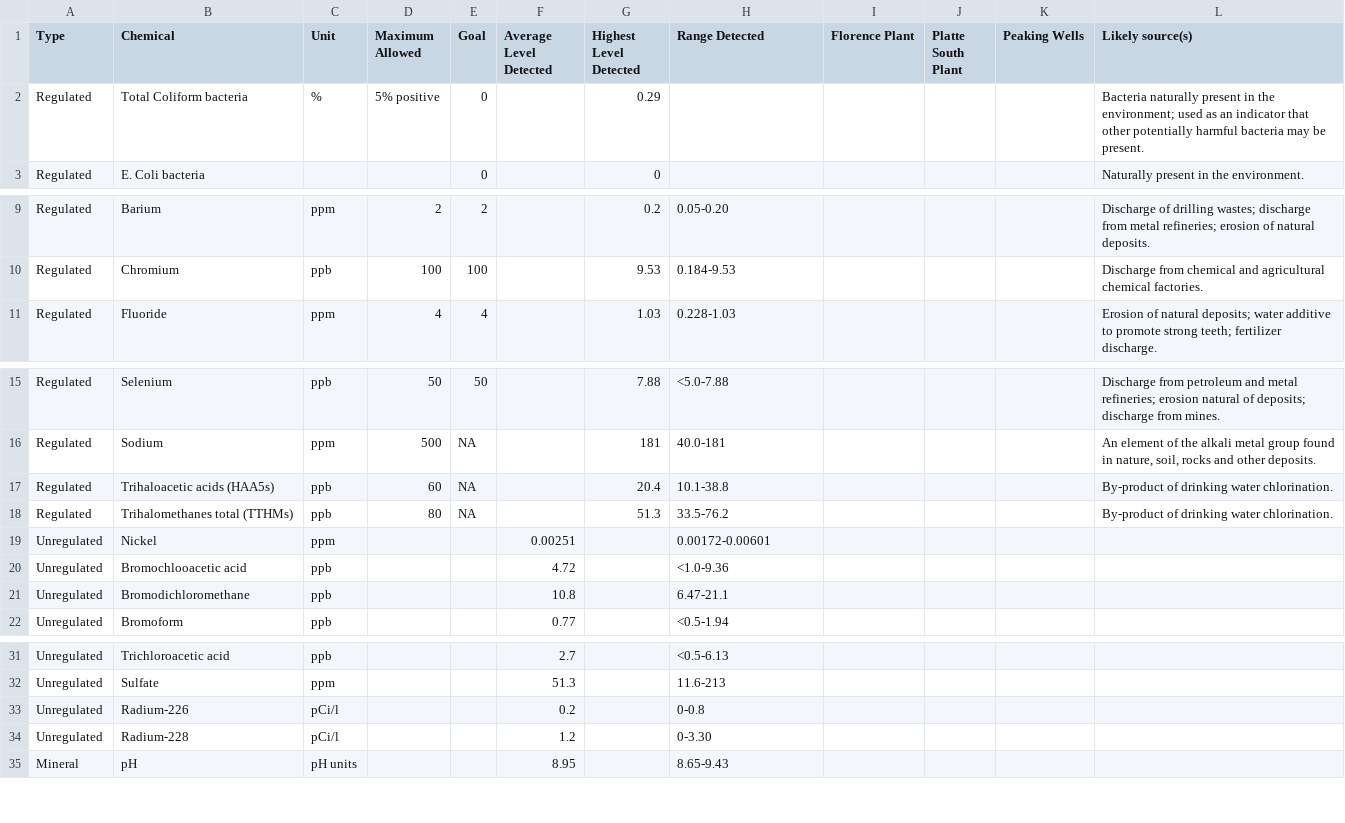
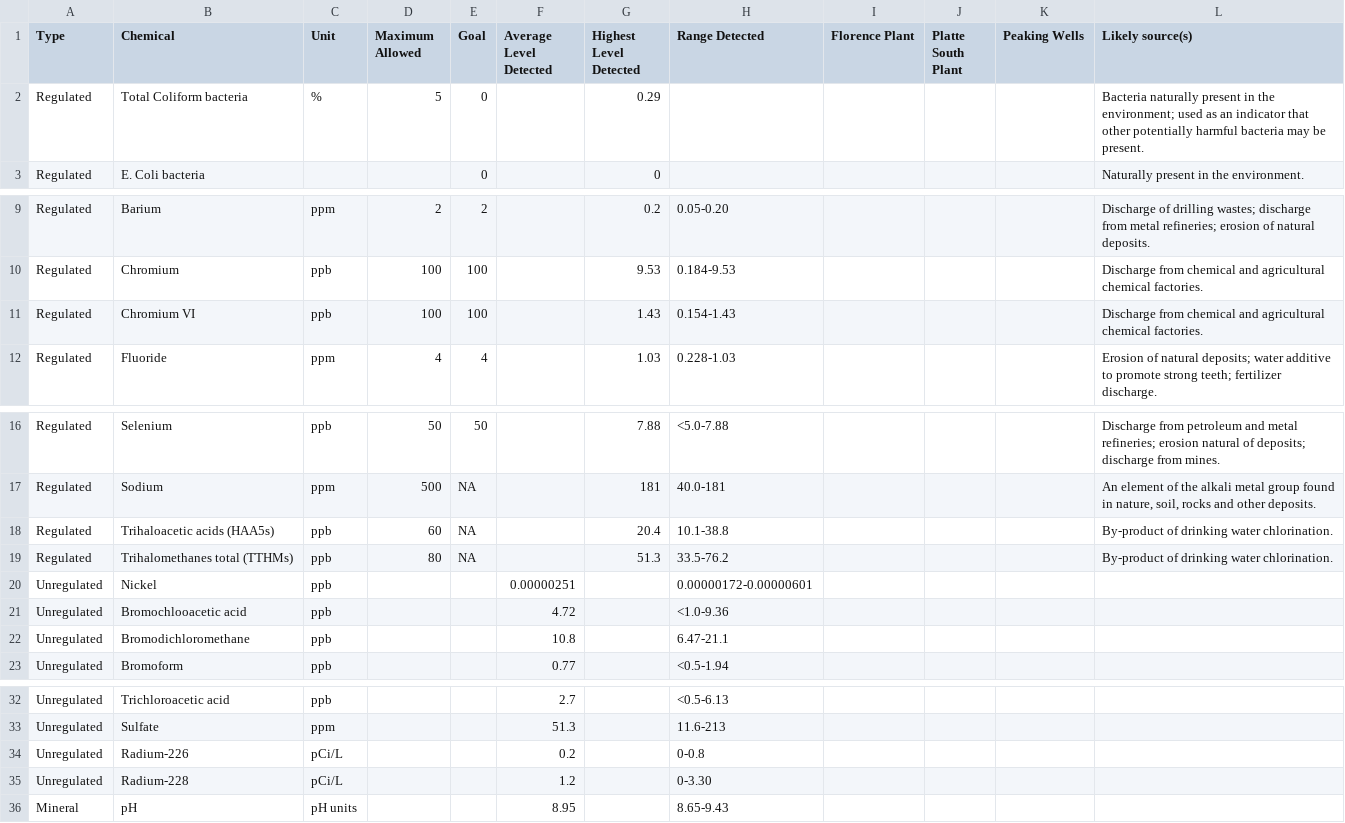
Before and after one commit to bdetweiler/omaha-water-quality, a CSV file: data/waterquality2012.csv, drawn as a sheet; only a part is shown, gaps mark what is left out.

```diff
--- a/data/waterquality2012.csv
+++ b/data/waterquality2012.csv
@@ -1,3 +1,3 @@
 Type,Chemical,Unit,Maximum Allowed,Goal,Average Level Detected,Highest Level Detected,Range Detected,Florence Plant,Platte South Plant,Peaking Wells,Likely source(s)
-Regulated,Total Coliform bacteria, %, 5% positive,0,,0.29,,,,,Bacteria naturally present in the environment; used as an indicator that other potentially harmful bacteria may be present.
+Regulated,Total Coliform bacteria,%,5,0,,0.29,,,,,Bacteria naturally present in the environment; used as an indicator that other potentially harmful bacteria may be present.
 Regulated,E. Coli bacteria,,,0,,0,,,,,Naturally present in the environment.
@@ -10,2 +10,3 @@ Regulated,Barium,ppm,2,2,,0.2,0.05-0.20,,,,Discharge of drilling wastes; dischar
 Regulated,Chromium,ppb,100,100,,9.53,0.184-9.53,,,,Discharge from chemical and agricultural chemical factories.
+Regulated,Chromium VI,ppb,100,100,,1.43,0.154-1.43,,,,Discharge from chemical and agricultural chemical factories.
 Regulated,Fluoride,ppm,4,4,,1.03,0.228-1.03,,,,Erosion of natural deposits; water additive to promote strong teeth; fertilizer discharge.
@@ -18,3 +19,3 @@ Regulated,Trihaloacetic acids (HAA5s),ppb,60,NA,,20.4,10.1-38.8,,,,By-product of
 Regulated,Trihalomethanes total (TTHMs),ppb,80,NA,,51.3,33.5-76.2,,,,By-product of drinking water chlorination.
-Unregulated,Nickel,ppm,,,0.00251,,0.00172-0.00601 ,,,,
+Unregulated,Nickel,ppb,,,0.00000251,,0.00000172-0.00000601,,,,
 Unregulated,Bromochlooacetic acid,ppb,,,4.72,,<1.0-9.36,,,,
@@ -32,4 +33,4 @@ Unregulated,Trichloroacetic acid,ppb,,,2.7,,<0.5-6.13,,,,
 Unregulated,Sulfate,ppm,,,51.3,,11.6-213 ,,,,
-Unregulated,Radium-226,pCi/l,,,0.2,,0-0.8 ,,,,
-Unregulated,Radium-228,pCi/l,,,1.2,,0-3.30 ,,,,
+Unregulated,Radium-226,pCi/L,,,0.2,,0-0.8 ,,,,
+Unregulated,Radium-228,pCi/L,,,1.2,,0-3.30 ,,,,
 Mineral,pH,pH units,,,8.95,, 8.65-9.43,,,,
```
Also changed, not shown: data/waterquality2006.csv, data/waterquality2011.csv, 15 other files.
